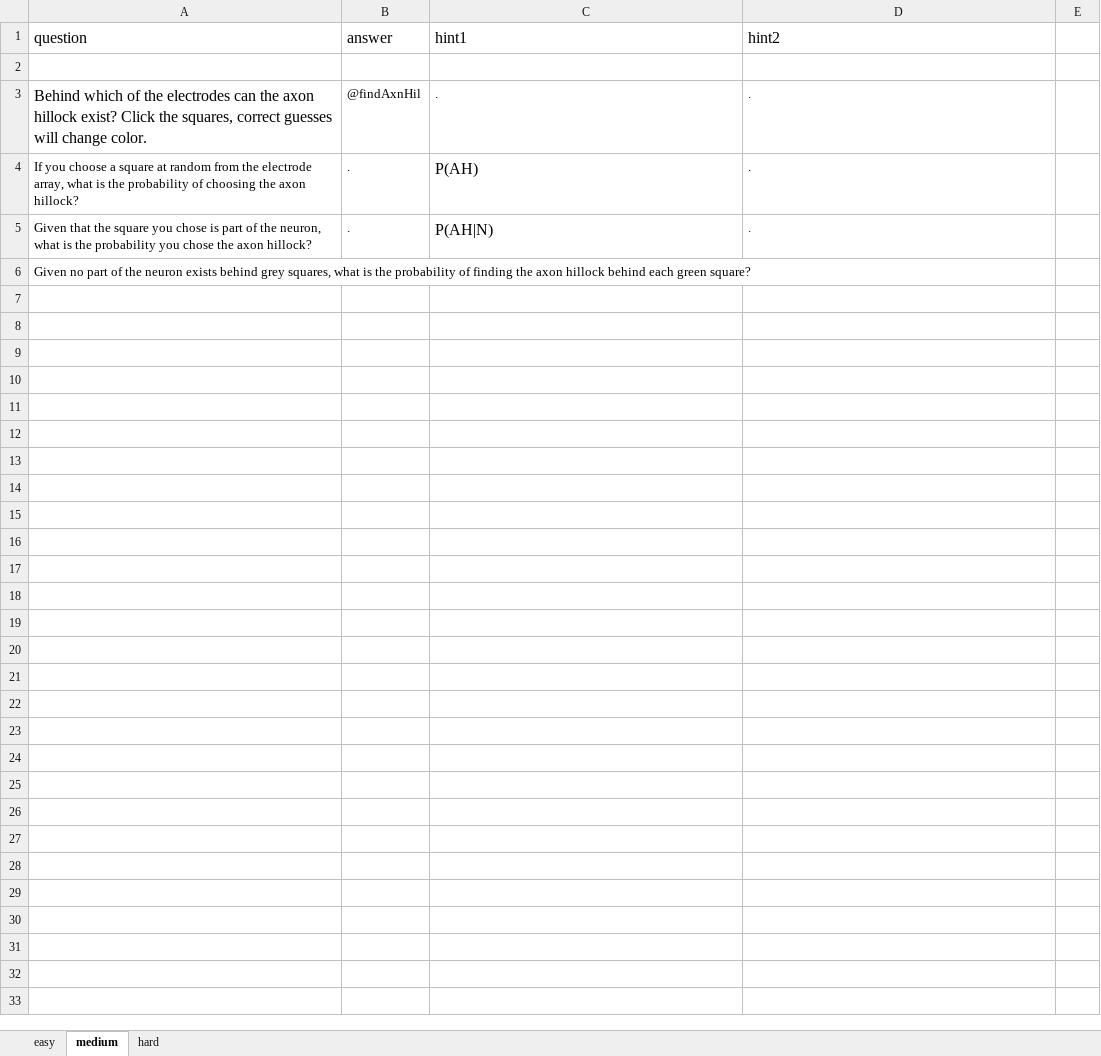
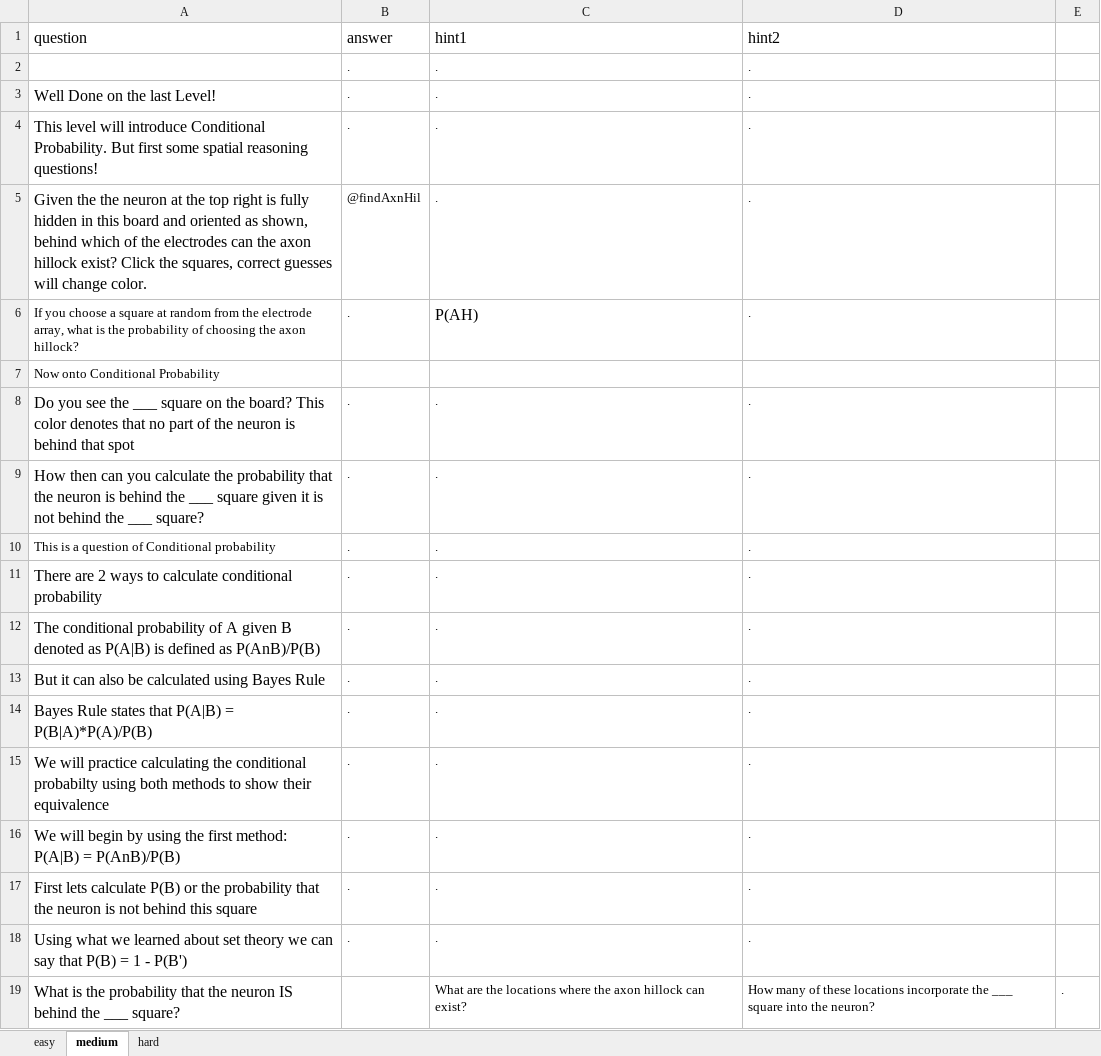
Before and after one commit to IvaStevens/NDA_final_project, an Excel workbook: questions.xlsx, sheet medium, drawn as a sheet; values as stored, in another font and other column widths than the file's, no borders; removed rows and columns are numbered as before the commit, all else as after; the diff names each change by its address in the sheet, - before the commit and + after, or states it on an @@ line.

Commit message:
editting excel and question

```diff
--- a/questions.xlsx (sheet medium)
+++ b/questions.xlsx (sheet medium)
-row 2: (empty)
+row 2:  | . | . | .
+row 3: Well Done on the last Level! | . | . | .
+row 4: This level will introduce Conditional Probability. But first some spatial reasoning questions! | . | . | .
-A5 (question): Behind which of…
+A5 (question): Given the the neuron at the top right is fully hidden in this board and oriented as shown, behind which of…
+row 7: Now onto Conditional Probability
+row 8: Do you see the ___ square on the board? This color denotes that no part of the neuron is behind that spot | . | . | .
-A9 (question): Given that the square you chose is part of the neuron, what is the probability you chose the axon hillock?
+A9 (question): How then can you calculate the probability that the neuron is behind the ___ square given it is not behind the ___ square?
@@ A9 text size: larger @@
-C9 (hint1): P(AH|N)
+C9 (hint1): .
@@ C9 text size: smaller @@
-row 6: Given no part of the neuron exists behind grey squares, what is the probability of finding the axon hillock behind each green square?
+row 10: This is a question of Conditional probability | . | . | .
+row 11: There are 2 ways to calculate conditional probability | . | . | .
+row 12: The conditional probability of A given B denoted as P(A|B) is defined as P(AnB)/P(B) | . | . | .
+row 13: But it can also be calculated using Bayes Rule | . | . | .
+row 14: Bayes Rule states that P(A|B) = P(B|A)*P(A)/P(B) | . | . | .
+row 15: We will practice calculating the conditional probabilty using both methods to show their equivalence | . | . | .
+row 16: We will begin by using the first method: P(A|B) = P(AnB)/P(B) | . | . | .
+row 17: First lets calculate P(B) or the probability that the neuron is not behind this square | . | . | .
+row 18: Using what we learned about set theory we can say that P(B) = 1 - P(B') | . | . | .
+row 19: What is the probability that the neuron IS behind the ___ square? |  | What are the locations where the axon hillock can exist? | How many of these locations incorporate the ___ square into the neuron? | .
```
Also changed, not shown: sheet hard, sheet easy, 1 other file.
